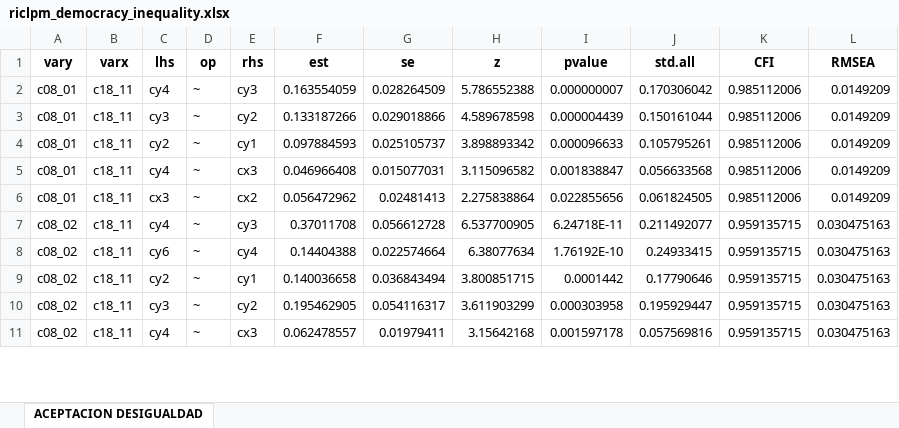
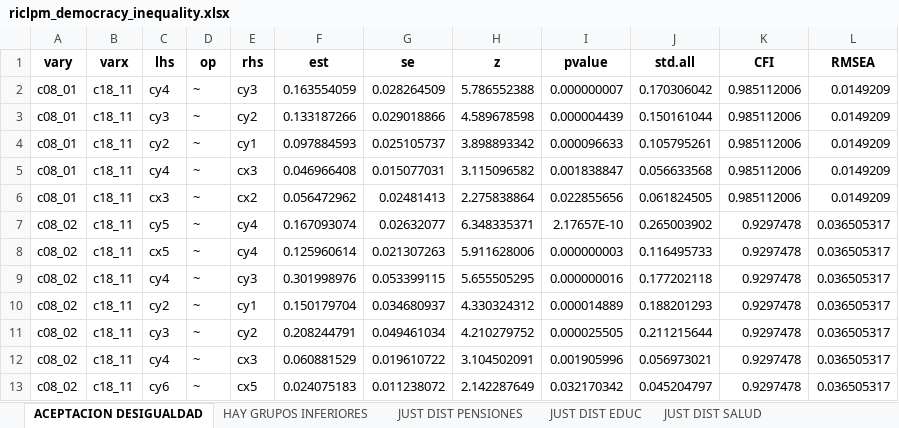
Before and after one commit to Martin-Venegas-M/democracy-inequality, an Excel workbook: output/riclpm_democracy_inequality.xlsx, sheet ACEPTACION DESIGUALDAD, drawn as a sheet; only a part is shown; values as stored, in another font and other column widths than the file's, no borders; removed rows and columns are numbered as before the commit, all else as after; the diff covers the shown part only; the diff names each change by its address in the sheet, - before the commit and + after, or states it on an @@ line.

```diff
--- a/output/riclpm_democracy_inequality.xlsx (sheet ACEPTACION DESIGUALDAD)
+++ b/output/riclpm_democracy_inequality.xlsx (sheet ACEPTACION DESIGUALDAD)
+sheet tab: HAY GRUPOS INFERIORES
+sheet tab: JUST DIST PENSIONES
+sheet tab: JUST DIST EDUC
+sheet tab: JUST DIST SALUD
+row 7: c08_02 | c18_11 | cy5 | ~ | cy4 | 0.167093074 | 0.02632077 | 6.348335371 | 2.17657E-10 | 0.265003902 | 0.9297478 | 0.036505317
+row 8: c08_02 | c18_11 | cx5 | ~ | cy4 | 0.125960614 | 0.021307263 | 5.911628006 | 0.000000003 | 0.116495733 | 0.9297478 | 0.036505317
-F9 (est): 0.37011708
+F9 (est): 0.301998976
-G9 (se): 0.056612728
+G9 (se): 0.053399115
-H9 (z): 6.537700905
+H9 (z): 5.655505295
-I9 (pvalue): 6.24718E-11
+I9 (pvalue): 0.000000016
-J9 (std.all): 0.211492077
+J9 (std.all): 0.177202118
-K9 (CFI): 0.959135715
+K9 (CFI): 0.9297478
-L9 (RMSEA): 0.030475163
+L9 (RMSEA): 0.036505317
-row 8: c08_02 | c18_11 | cy6 | ~ | cy4 | 0.14404388 | 0.022574664 | 6.38077634 | 1.76192E-10 | 0.24933415 | 0.959135715 | 0.030475163
-F10 (est): 0.140036658
+F10 (est): 0.150179704
-G10 (se): 0.036843494
+G10 (se): 0.034680937
-H10 (z): 3.800851715
+H10 (z): 4.330324312
-I10 (pvalue): 0.0001442
+I10 (pvalue): 0.000014889
-J10 (std.all): 0.17790646
+J10 (std.all): 0.188201293
-K10:K12 (CFI): 0.959135715
+K10:K12 (CFI): 0.9297478
-L10:L12 (RMSEA): 0.030475163
+L10:L12 (RMSEA): 0.036505317
-F11 (est): 0.195462905
+F11 (est): 0.208244791
-G11 (se): 0.054116317
+G11 (se): 0.049461034
-H11 (z): 3.611903299
+H11 (z): 4.210279752
-I11 (pvalue): 0.000303958
+I11 (pvalue): 0.000025505
-J11 (std.all): 0.195929447
+J11 (std.all): 0.211215644
-F12 (est): 0.062478557
+F12 (est): 0.060881529
-G12 (se): 0.01979411
+G12 (se): 0.019610722
-H12 (z): 3.15642168
+H12 (z): 3.104502091
-I12 (pvalue): 0.001597178
+I12 (pvalue): 0.001905996
-J12 (std.all): 0.057569816
+J12 (std.all): 0.056973021
+row 13: c08_02 | c18_11 | cy6 | ~ | cx5 | 0.024075183 | 0.011238072 | 2.142287649 | 0.032170342 | 0.045204797 | 0.9297478 | 0.036505317
```
Also changed, not shown: 12 added rows, 4 removed rows and 50 edited cells elsewhere in this sheet, 4 other files.
